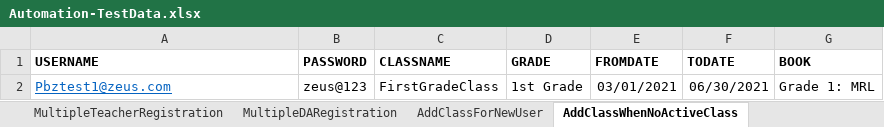
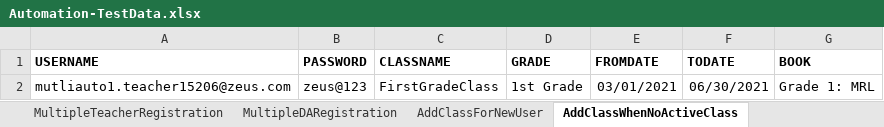
Before and after one commit to Kajalthakur1096/Automation, an Excel workbook: BIM_Automation/src/main/java/bil/resources/Automation-TestData.xlsx, sheet AddClassWhenNoActiveClass, drawn as a sheet; values as stored, in another font and other column widths than the file's, no borders; the diff names each change by its address in the sheet, - before the commit and + after, or states it on an @@ line.

```diff
--- a/BIM_Automation/src/main/java/bil/resources/Automation-TestData.xlsx (sheet AddClassWhenNoActiveClass)
+++ b/BIM_Automation/src/main/java/bil/resources/Automation-TestData.xlsx (sheet AddClassWhenNoActiveClass)
-A2 (USERNAME): Pbztest1@zeus.com
+A2 (USERNAME): mutliauto1.teacher15206@zeus.com
@@ A2 underline: on → off, text colour: #0563C1 → black @@
```
Also changed, not shown: sheet AddClassForNewUser, sheet MultipleTeacherRegistration, sheet AddClasswithExistingClasses, 27 other files.
